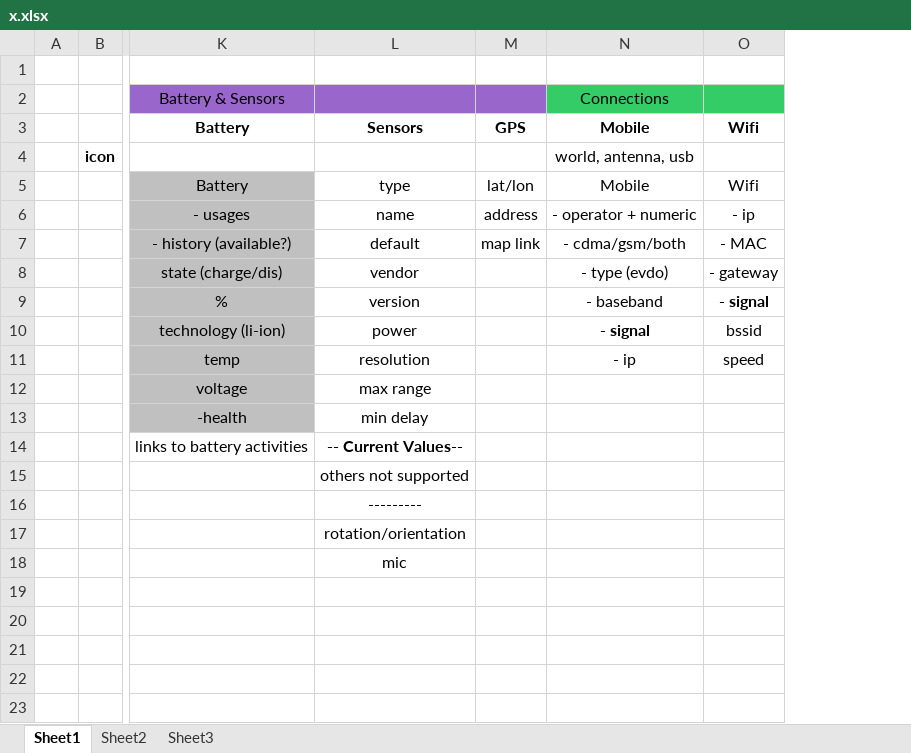
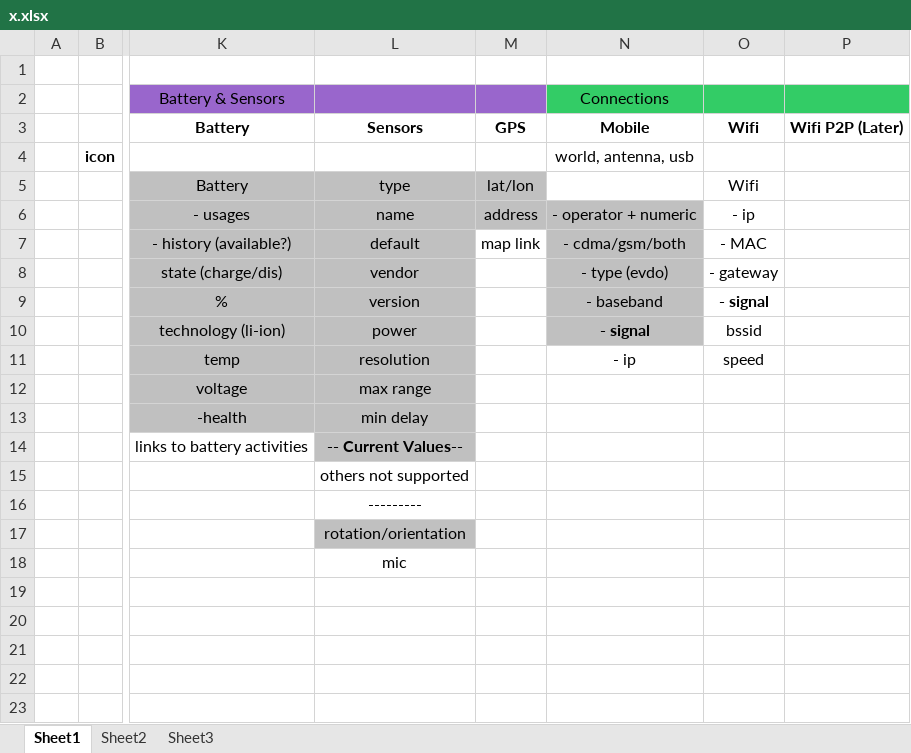
Before and after one commit to jifalops/DeviceInfoOld, an Excel workbook: docs/x.xlsx, sheet Sheet1, drawn as a sheet; only a part is shown, gaps mark what is left out; values as stored, in another font and other column widths than the file's, no borders; the diff names each change by its address in the sheet, - before the commit and + after, or states it on an @@ line.

```diff
--- a/docs/x.xlsx (sheet Sheet1)
+++ b/docs/x.xlsx (sheet Sheet1)
+column P, row 3: Wifi P2P (Later)
-L5:M5 fill: none
+L5:M5 fill: #C0C0C0
-N5 (Connections): Mobile
+N5 (Connections): (empty)
-L6:N6 fill: none
+L6:N6 fill: #C0C0C0
-L7:L14 fill: none
+L7:L14 fill: #C0C0C0
-N7:N10 fill: none
+N7:N10 fill: #C0C0C0
-L17 fill: none
+L17 fill: #C0C0C0
```
Also changed, not shown: 6 other files.
